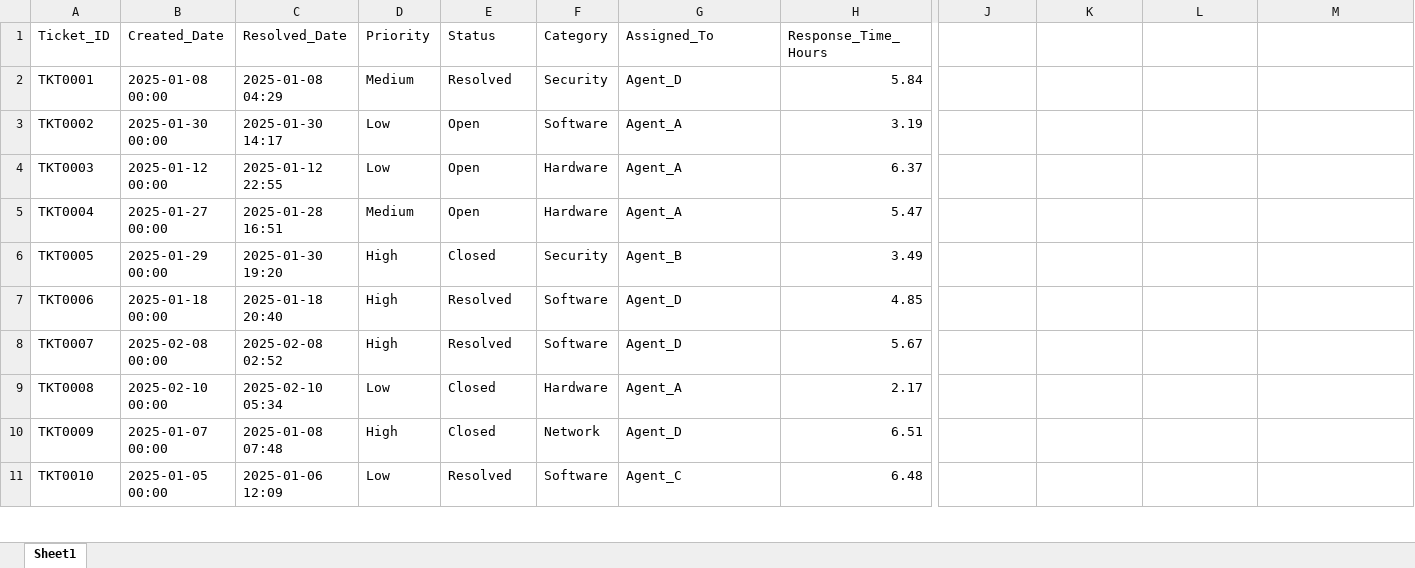
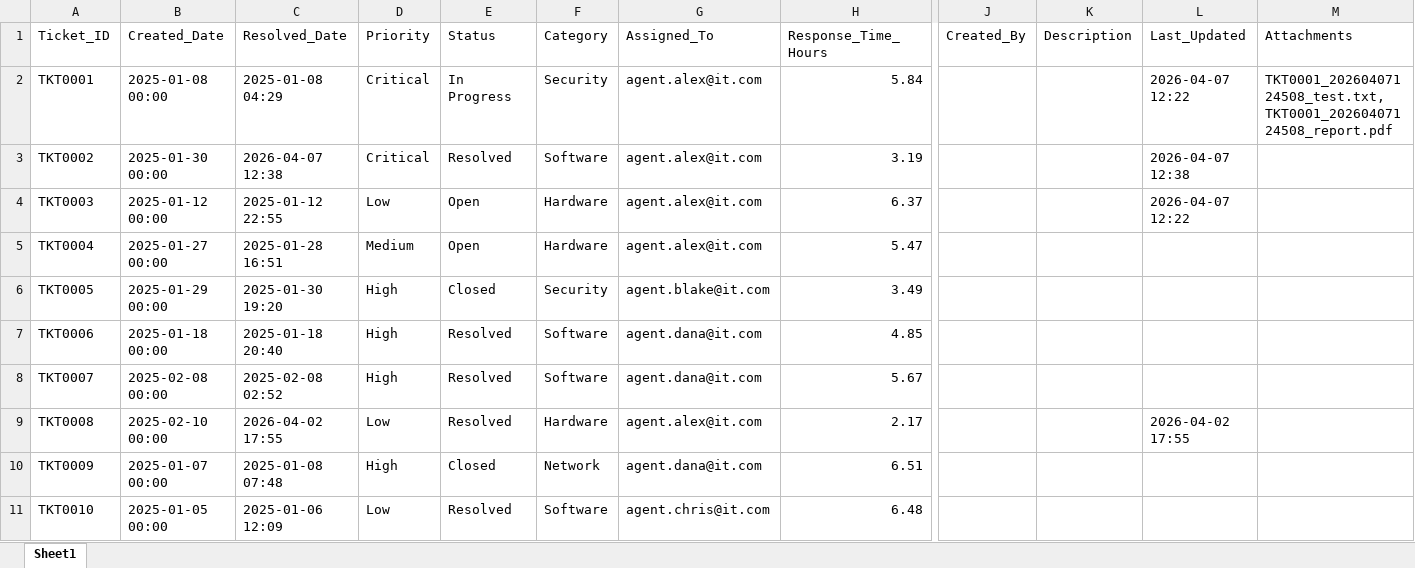
Before and after one commit to sakina-roza/IT_Ticket_Project, an Excel workbook: IT_Ticket_Performance_Data.xlsx, sheet Sheet1, drawn as a sheet; only a part is shown, gaps mark what is left out; values as stored, in another font and other column widths than the file's, no borders; the diff covers the shown part only; the diff names each change by its address in the sheet, - before the commit and + after, or states it on an @@ line.

```diff
--- a/IT_Ticket_Performance_Data.xlsx (sheet Sheet1)
+++ b/IT_Ticket_Performance_Data.xlsx (sheet Sheet1)
-J1: (empty)
+J1: Created_By
-K1: (empty)
+K1: Description
-L1: (empty)
+L1: Last_Updated
-M1: (empty)
+M1: Attachments
-D2 (Priority): Medium
+D2 (Priority): Critical
-E2 (Status): Resolved
+E2 (Status): In Progress
-G2 (Assigned_To): Agent_D
+G2 (Assigned_To): agent.alex@it.com
-L2 (Last_Updated): (empty)
+L2 (Last_Updated): 2026-04-07 12:22
-M2 (Attachments): (empty)
+M2 (Attachments): TKT0001_20260407124508_test.txt,TKT0001_20260407124508_report.pdf
-C3 (Resolved_Date): 2025-01-30 14:17
+C3 (Resolved_Date): 2026-04-07 12:38
-D3 (Priority): Low
+D3 (Priority): Critical
-E3 (Status): Open
+E3 (Status): Resolved
-G3:G5 (Assigned_To): Agent_A
+G3:G5 (Assigned_To): agent.alex@it.com
-L3 (Last_Updated): (empty)
+L3 (Last_Updated): 2026-04-07 12:38
-L4 (Last_Updated): (empty)
+L4 (Last_Updated): 2026-04-07 12:22
-G6 (Assigned_To): Agent_B
+G6 (Assigned_To): agent.blake@it.com
-G7:G8 (Assigned_To): Agent_D
+G7:G8 (Assigned_To): agent.dana@it.com
-C9 (Resolved_Date): 2025-02-10 05:34
+C9 (Resolved_Date): 2026-04-02 17:55
-E9 (Status): Closed
+E9 (Status): Resolved
-G9 (Assigned_To): Agent_A
+G9 (Assigned_To): agent.alex@it.com
-L9 (Last_Updated): (empty)
+L9 (Last_Updated): 2026-04-02 17:55
-G10 (Assigned_To): Agent_D
+G10 (Assigned_To): agent.dana@it.com
-G11 (Assigned_To): Agent_C
+G11 (Assigned_To): agent.chris@it.com
```
Also changed, not shown: 13 added rows and 209 edited cells elsewhere in this sheet, 33 other files.
